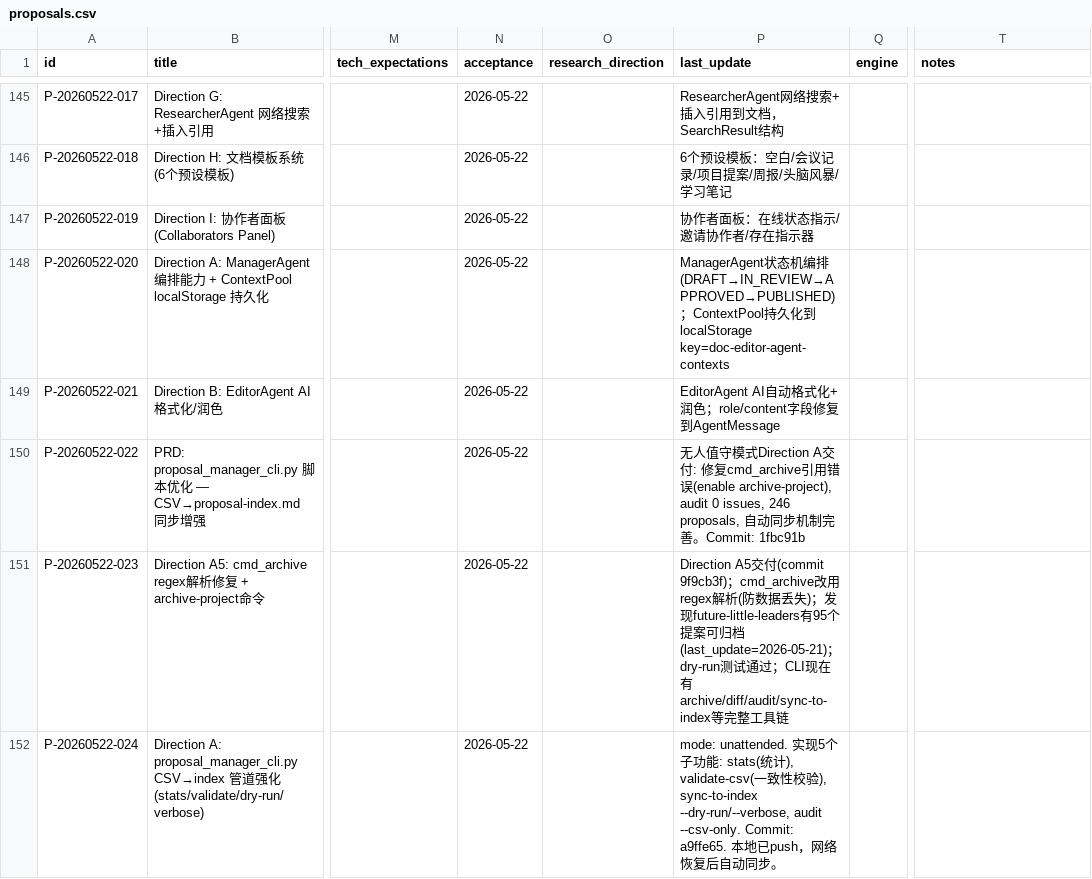
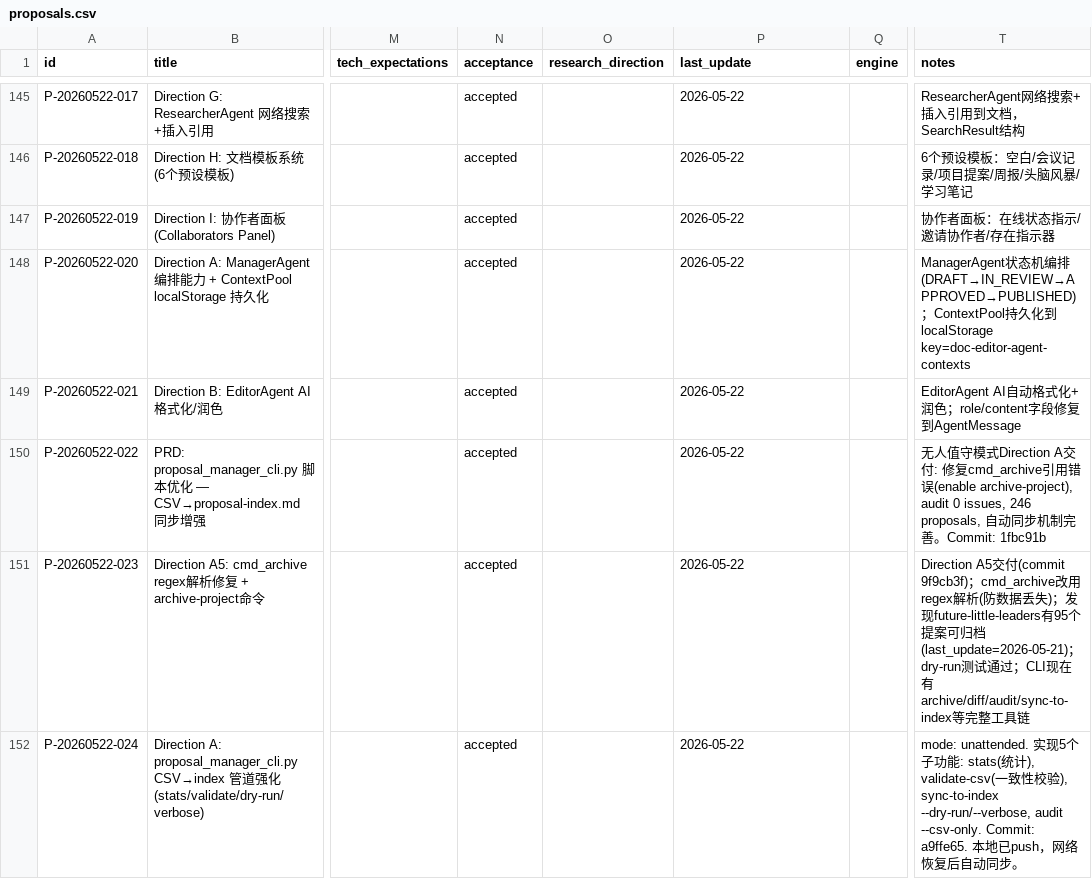
Before and after one commit to YeLuo45/proposals-document, a CSV file: proposals.csv, drawn as a sheet; only a part is shown, gaps mark what is left out; the diff covers the shown part only; the diff names each change by its address in the sheet, - before the commit and + after, or states it on an @@ line.

Commit message:
feat: V52 sync-to-index完整功能验证; audit --fix清理P-20260522-040冲突

```diff
--- a/proposals.csv
+++ b/proposals.csv
-N145:N152 (acceptance): 2026-05-22
+N145:N152 (acceptance): accepted
-P145 (last_update): ResearcherAgent网络搜索+插入引用到文档，SearchResult结构
+P145 (last_update): 2026-05-22
-T145 (notes): (empty)
+T145 (notes): ResearcherAgent网络搜索+插入引用到文档，SearchResult结构
-P146 (last_update): 6个预设模板：空白/会议记录/项目提案/周报/头脑风暴/学习笔记
+P146 (last_update): 2026-05-22
-T146 (notes): (empty)
+T146 (notes): 6个预设模板：空白/会议记录/项目提案/周报/头脑风暴/学习笔记
-P147 (last_update): 协作者面板：在线状态指示/邀请协作者/存在指示器
+P147 (last_update): 2026-05-22
-T147 (notes): (empty)
+T147 (notes): 协作者面板：在线状态指示/邀请协作者/存在指示器
-P148 (last_update): ManagerAgent状态机编排(DRAFT→IN_REVIEW→APPROVED→PUBLISHED)；ContextPool持久化到localStorage key=doc-editor-agent-contexts
+P148 (last_update): 2026-05-22
-T148 (notes): (empty)
+T148 (notes): ManagerAgent状态机编排(DRAFT→IN_REVIEW→APPROVED→PUBLISHED)；ContextPool持久化到localStorage key=doc-editor-agent-contexts
-P149 (last_update): EditorAgent AI自动格式化+润色；role/content字段修复到AgentMessage
+P149 (last_update): 2026-05-22
-T149 (notes): (empty)
+T149 (notes): EditorAgent AI自动格式化+润色；role/content字段修复到AgentMessage
-P150 (last_update): 无人值守模式Direction A交付: 修复cmd_archive引用错误(enable archive-project), audit 0 issues, 246 proposals, 自动同步机制完善。Commit: 1fbc91b
+P150 (last_update): 2026-05-22
-T150 (notes): (empty)
+T150 (notes): 无人值守模式Direction A交付: 修复cmd_archive引用错误(enable archive-project), audit 0 issues, 246 proposals, 自动同步机制完善。Commit: 1fbc91b
-P151 (last_update): Direction A5交付(commit 9f9cb3f)；cmd_archive改用regex解析(防数据丢失)；发现future-little-leaders有95个提案可归档(last_update=2026-05-21)；dry-run测试通过；CLI现在有archive/diff/audit/sync-to-index等完整工具链
+P151 (last_update): 2026-05-22
-T151 (notes): (empty)
+T151 (notes): Direction A5交付(commit 9f9cb3f)；cmd_archive改用regex解析(防数据丢失)；发现future-little-leaders有95个提案可归档(last_update=2026-05-21)；dry-run测试通过；CLI现在有archive/diff/audit/sync-to-index等完整工具链
-P152 (last_update): mode: unattended. 实现5个子功能: stats(统计), validate-csv(一致性校验), sync-to-index --dry-run/--verbose, audit --csv-only. Commit: a9ffe65. 本地已push，网络恢复后自动同步。
+P152 (last_update): 2026-05-22
-T152 (notes): (empty)
+T152 (notes): mode: unattended. 实现5个子功能: stats(统计), validate-csv(一致性校验), sync-to-index --dry-run/--verbose, audit --csv-only. Commit: a9ffe65. 本地已push，网络恢复后自动同步。
```
Also changed, not shown: 2 added rows and 86 edited cells elsewhere in this file, 6 other files.
